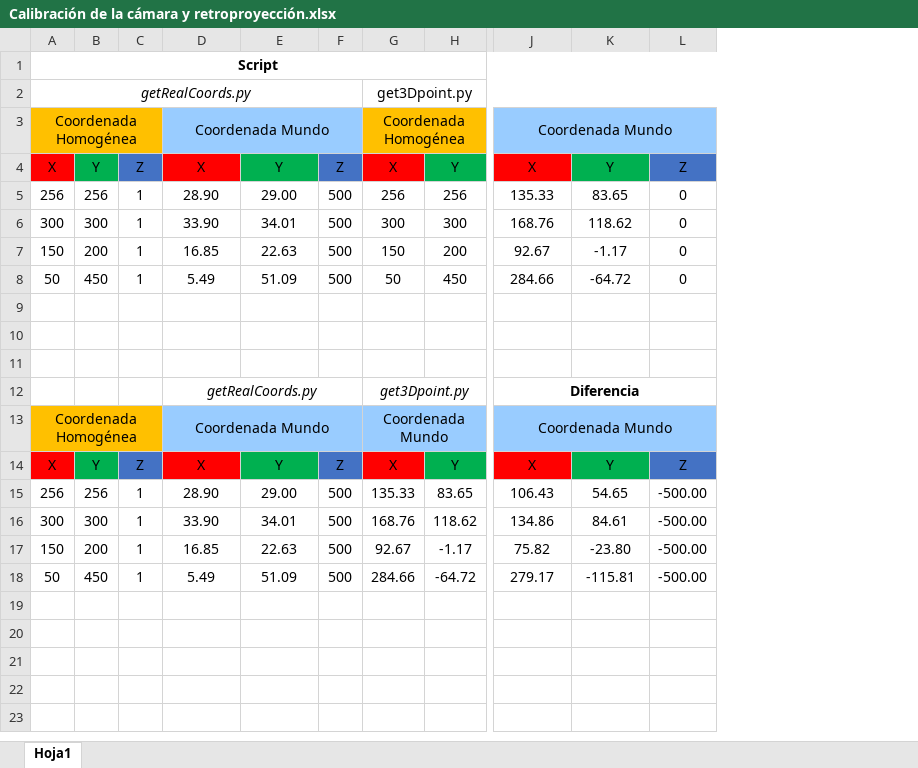
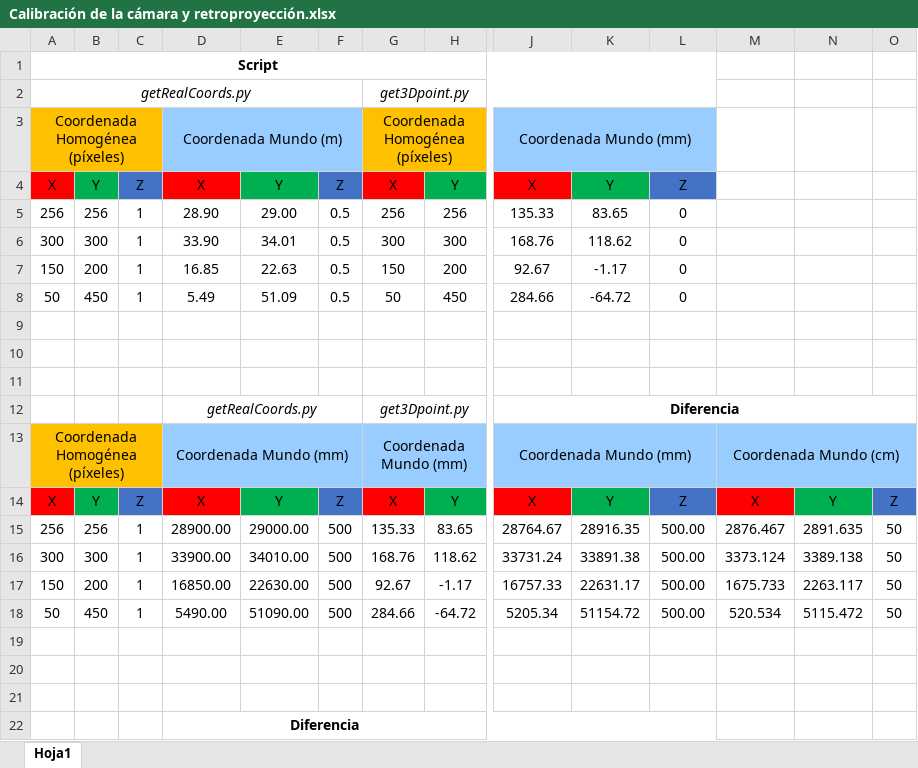
Before and after one commit to RoboticsURJC/tfg-dcampoamor, an Excel workbook: docs/Calibración de la cámara y retroproyección.xlsx, sheet Hoja1, drawn as a sheet; only a part is shown, gaps mark what is left out; values as stored, in another font and other column widths than the file's, no borders; removed rows and columns are numbered as before the commit, all else as after; rows hold the shown columns only; the diff covers the shown part only; the diff names each change by its address in the sheet, - before the commit and + after, or states it on an @@ line.

```diff
--- a/docs/Calibración de la cámara y retroproyección.xlsx (sheet Hoja1)
+++ b/docs/Calibración de la cámara y retroproyección.xlsx (sheet Hoja1)
+column M, rows 13-18: Coordenada Mundo (cm) | X | 2876.467 | 3373.124 | 1675.733 | 520.534
+column N, rows 14-18: Y | 2891.635 | 3389.138 | 2263.117 | 5115.472
+column O, rows 14-18: Z | 50 | 50 | 50 | 50
-G2 italic: off
+G2 italic: on
-row 3: Coordenada Homogénea |  |  | Coordenada Mundo |  |  | Coordenada Homogénea |  | Coordenada Mundo
+row 3: Coordenada Homogénea (píxeles) |  |  | Coordenada Mundo (m) |  |  | Coordenada Homogénea (píxeles) |  | Coordenada Mundo (mm)
-F5:F8: 500
+F5:F8: 0.5
-A13: Coordenada Homogénea
+A13: Coordenada Homogénea (píxeles)
-D13: Coordenada Mundo
+D13: Coordenada Mundo (mm)
-G13: Coordenada Mundo
+G13: Coordenada Mundo (mm)
-J13: Coordenada Mundo
+J13: Coordenada Mundo (mm)
-D15: 28.90
+D15: 28900.00
-E15: 29.00
+E15: 29000.00
-J15: 106.43
+J15: 28764.67
-K15: 54.65
+K15: 28916.35
-L15:L18: -500.00
+L15:L18: 500.00
-D16: 33.90
+D16: 33900.00
-E16: 34.01
+E16: 34010.00
-J16: 134.86
+J16: 33731.24
-K16: 84.61
+K16: 33891.38
-D17: 16.85
+D17: 16850.00
-E17: 22.63
+E17: 22630.00
-J17: 75.82
+J17: 16757.33
-K17: -23.80
+K17: 22631.17
-D18: 5.49
+D18: 5490.00
-E18: 51.09
+E18: 51090.00
-J18: 279.17
+J18: 5205.34
-K18: -115.81
+K18: 51154.72
+row 19: (empty)
+row 20: (empty)
+row 21: (empty)
+row 22:  |  |  | Diferencia
```
Also changed, not shown: 6 added rows elsewhere in this sheet, formulas that keep their value, 2 other files.
